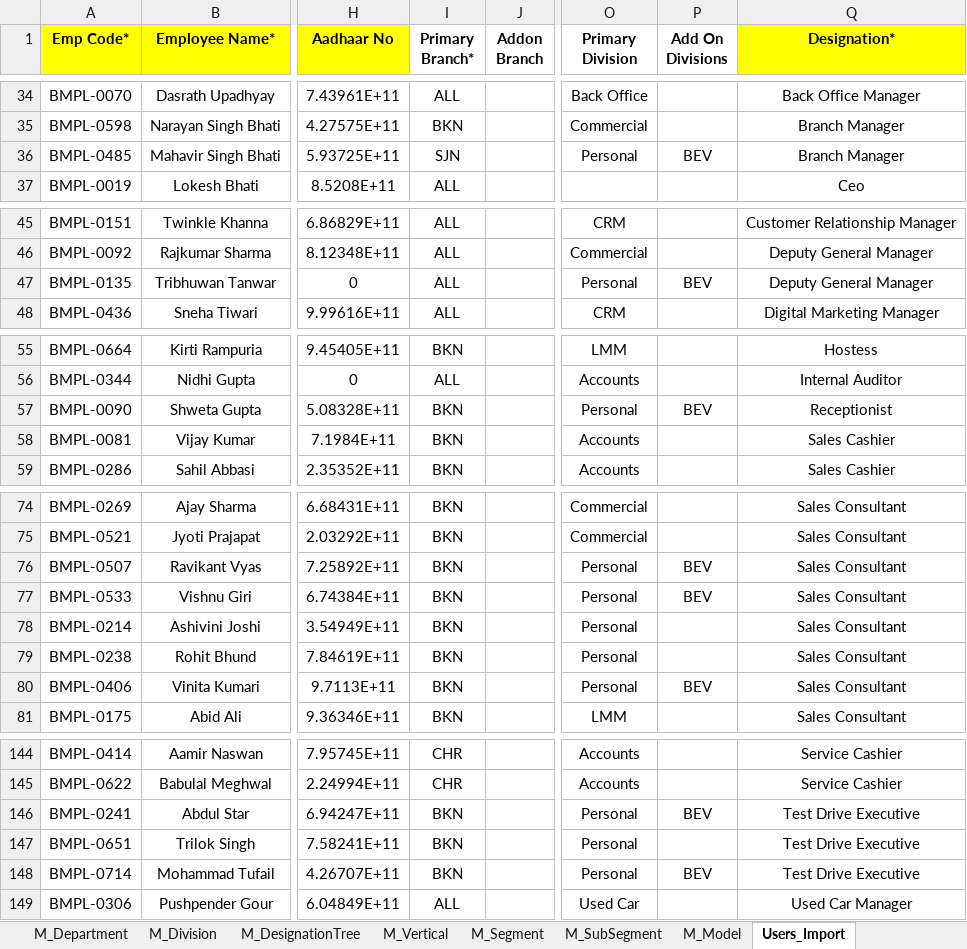
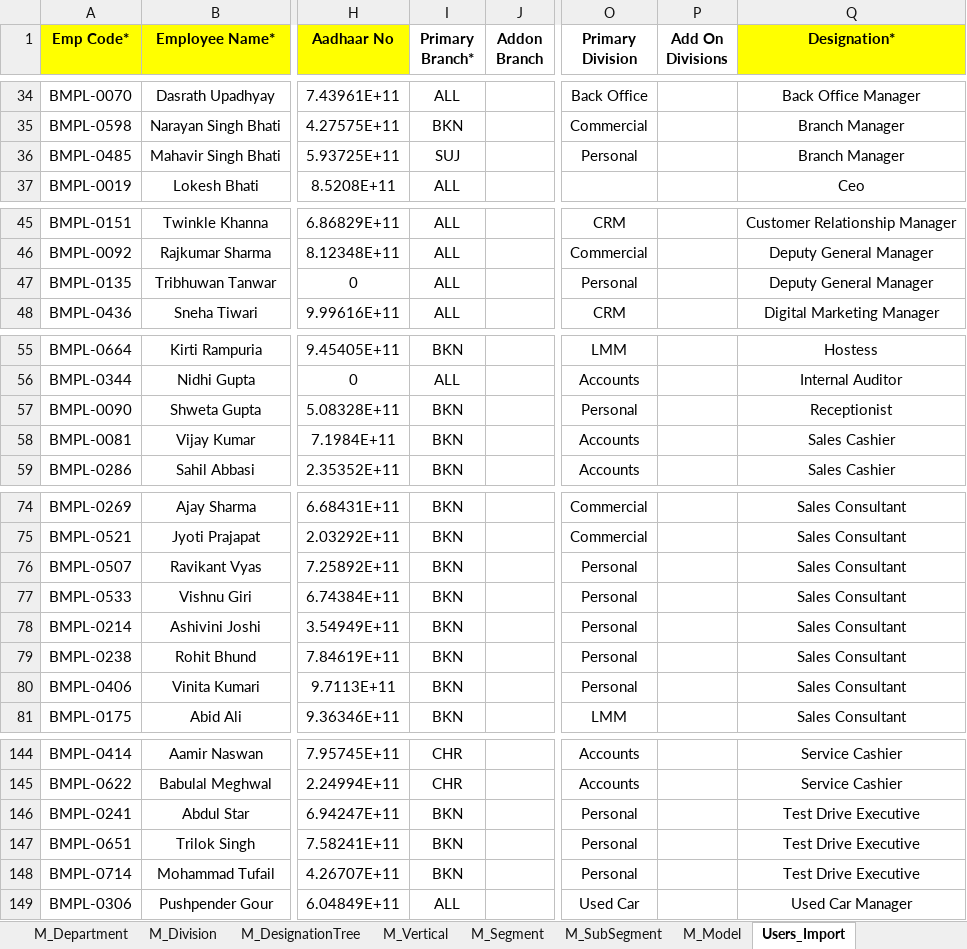
Before and after one commit to katyayan-ck/XLR8PRO, an Excel workbook: storage/userdata.xlsx, sheet Users_Import, drawn as a sheet; only a part is shown, gaps mark what is left out; values as stored, in another font and other column widths than the file's, no borders; the diff covers the shown part only; the diff names each change by its address in the sheet, - before the commit and + after, or states it on an @@ line.

```diff
--- a/storage/userdata.xlsx (sheet Users_Import)
+++ b/storage/userdata.xlsx (sheet Users_Import)
-I36 (Primary Branch*): SJN
+I36 (Primary Branch*): SUJ
-P36 (Add On Divisions): BEV
+P36 (Add On Divisions): (empty)
-P47 (Add On Divisions): BEV
+P47 (Add On Divisions): (empty)
-P57 (Add On Divisions): BEV
+P57 (Add On Divisions): (empty)
-P76:P77 (Add On Divisions): BEV
+P76:P77 (Add On Divisions): (empty)
-P80 (Add On Divisions): BEV
+P80 (Add On Divisions): (empty)
-P146 (Add On Divisions): BEV
+P146 (Add On Divisions): (empty)
-P148 (Add On Divisions): BEV
+P148 (Add On Divisions): (empty)
```
Also changed, not shown: 45 edited cells elsewhere in this sheet, 5 other files.
